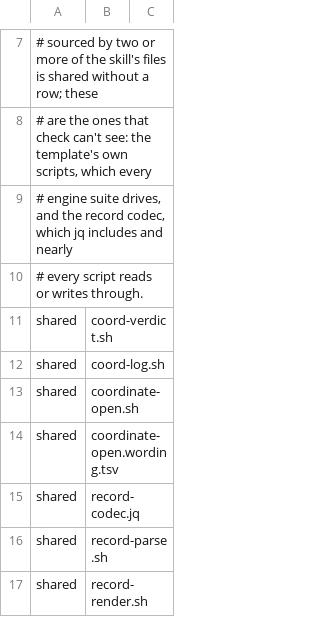
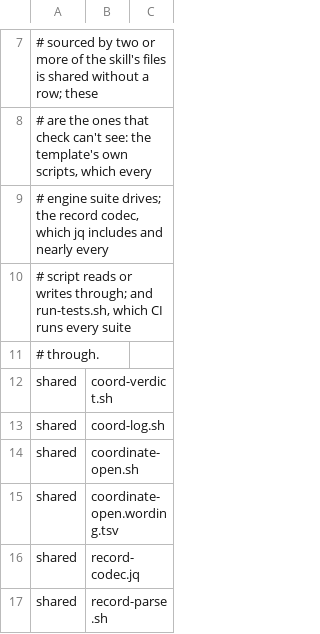
Before and after one commit to tsukumogami/shirabe, a TSV file: skills/coordinate/check-skill.tsv, drawn as a sheet; only a part is shown, gaps mark what is left out; the shorter side is filled out with more unchanged rows.

Commit message:
fix(check-skill): count a script's own suite, check cost rows, say where selection can miss
From the scrutiny round's advisories.

A changed script now always selects its own `<stem>_test.sh`, whether or not the suite names it. Before, a suite that drove its script through a variable was found only if something else named the script.

`scripts/check-skill_test.sh` fails when coordinate's `cost` rows and its suites differ, so a new suite can't quietly launch last.

The README says where a selection can miss a suite: callers are followed one level, so a suite two scripts away, or an engine suite driving a script a unit suite also names, doesn't run locally; CI runs it. It also says why Markdown and data files run everything (suites read them by glob as well as by name) and why selection is opt-in. `check-skill.tsv` says why `run-tests.sh` is shared.

```diff
--- a/skills/coordinate/check-skill.tsv
+++ b/skills/coordinate/check-skill.tsv
@@ -8,4 +8,5 @@
 # are the ones that check can't see: the template's own scripts, which every
-# engine suite drives, and the record codec, which jq includes and nearly
-# every script reads or writes through.
+# engine suite drives; the record codec, which jq includes and nearly every
+# script reads or writes through; and run-tests.sh, which CI runs every suite
+# through.
 shared	coord-verdict.sh
```
Also changed, not shown: 3 other files.
